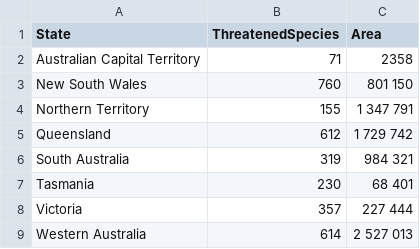
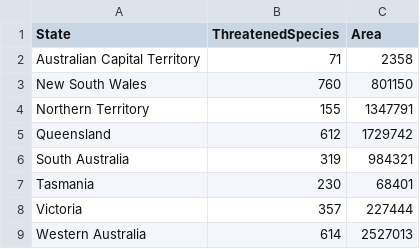
Before and after one commit to dbin0017/DV2, a CSV file: data/choropleth_threatened_species.csv, drawn as a sheet.

Commit message:
Made some changes

```diff
--- a/data/choropleth_threatened_species.csv
+++ b/data/choropleth_threatened_species.csv
@@ -2,8 +2,8 @@ State,ThreatenedSpecies,Area
 Australian Capital Territory,71,2358
-New South Wales,760,801 150
-Northern Territory,155,1 347 791
-Queensland,612,1 729 742
-South Australia,319,984 321
-Tasmania,230,68 401
-Victoria,357,227 444
-Western Australia,614,2 527 013
+New South Wales,760,801150
+Northern Territory,155,1347791
+Queensland,612,1729742
+South Australia,319,984321
+Tasmania,230,68401
+Victoria,357,227444
+Western Australia,614,2527013
```
